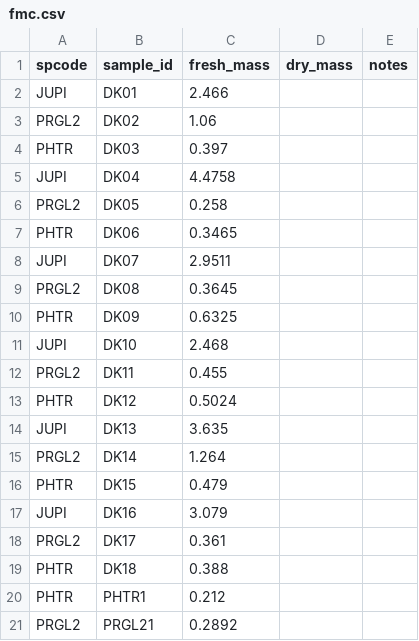
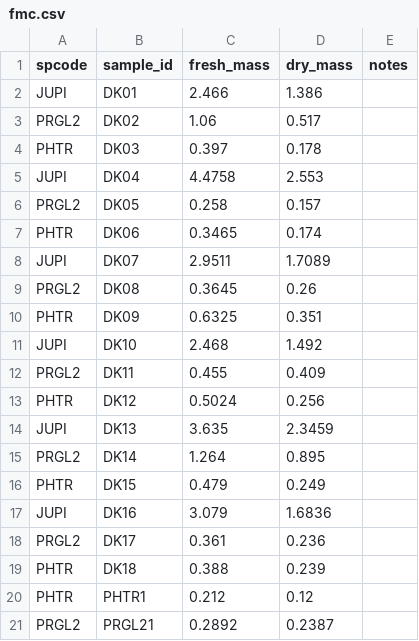
Before and after one commit to schwilklab/flam-psi, a CSV file: data/fmc.csv, drawn as a sheet.

Commit message:
Added dry mass of fmc for first trip
Added dry mass for fmc for sample DK01 to DK18(with two extra branch)

```diff
--- a/data/fmc.csv
+++ b/data/fmc.csv
@@ -1,21 +1,21 @@
 spcode,sample_id,fresh_mass,dry_mass,notes
-JUPI,DK01,2.466,,
-PRGL2,DK02,1.06,,
-PHTR,DK03,0.397,,
-JUPI,DK04,4.4758,,
-PRGL2,DK05,0.258,,
-PHTR,DK06,0.3465,,
-JUPI,DK07,2.9511,,
-PRGL2,DK08,0.3645,,
-PHTR,DK09,0.6325,,
-JUPI,DK10,2.468,,
-PRGL2,DK11,0.455,,
-PHTR,DK12,0.5024,,
-JUPI,DK13,3.635,,
-PRGL2,DK14,1.264,,
-PHTR,DK15,0.479,,
-JUPI,DK16,3.079,,
-PRGL2,DK17,0.361,,
-PHTR,DK18,0.388,,
-PHTR,PHTR1,0.212,,
-PRGL2,PRGL21,0.2892,,
+JUPI,DK01,2.466,1.386,
+PRGL2,DK02,1.06,0.517,
+PHTR,DK03,0.397,0.178,
+JUPI,DK04,4.4758,2.553,
+PRGL2,DK05,0.258,0.157,
+PHTR,DK06,0.3465,0.174,
+JUPI,DK07,2.9511,1.7089,
+PRGL2,DK08,0.3645,0.26,
+PHTR,DK09,0.6325,0.351,
+JUPI,DK10,2.468,1.492,
+PRGL2,DK11,0.455,0.409,
+PHTR,DK12,0.5024,0.256,
+JUPI,DK13,3.635,2.3459,
+PRGL2,DK14,1.264,0.895,
+PHTR,DK15,0.479,0.249,
+JUPI,DK16,3.079,1.6836,
+PRGL2,DK17,0.361,0.236,
+PHTR,DK18,0.388,0.239,
+PHTR,PHTR1,0.212,0.12,
+PRGL2,PRGL21,0.2892,0.2387,
```
